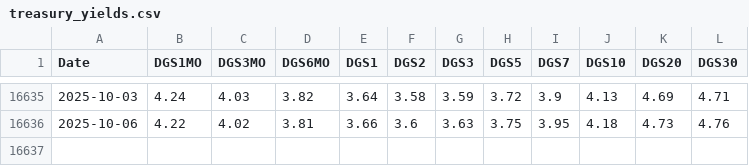
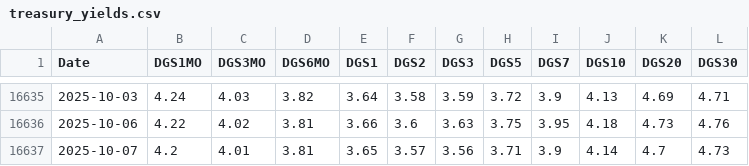
Before and after one commit to CSCoder33/Yield-Curve, a CSV file: data/treasury_yields.csv, drawn as a sheet; only a part is shown, gaps mark what is left out.

```diff
--- a/data/treasury_yields.csv
+++ b/data/treasury_yields.csv
@@ -16636 +16636,2 @@ Date,DGS1MO,DGS3MO,DGS6MO,DGS1,DGS2,DGS3,DGS5,DGS7,DGS10,DGS20,DGS30
 2025-10-06,4.22,4.02,3.81,3.66,3.6,3.63,3.75,3.95,4.18,4.73,4.76
+2025-10-07,4.2,4.01,3.81,3.65,3.57,3.56,3.71,3.9,4.14,4.7,4.73
```
Also changed, not shown: 2 other files.
